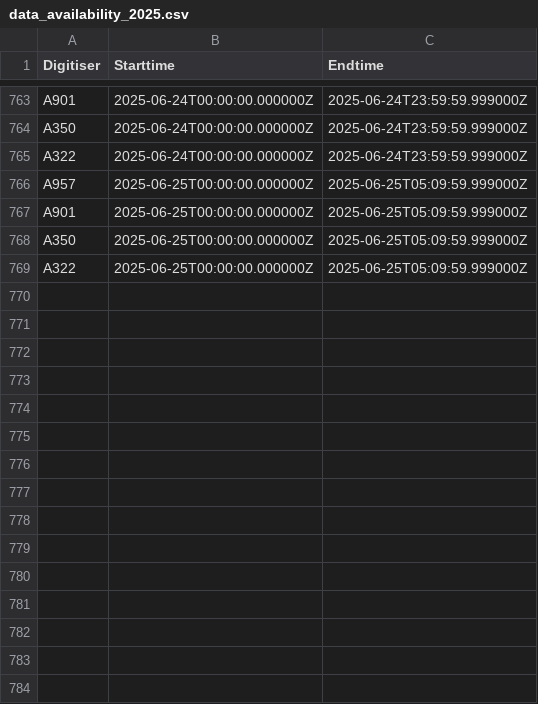
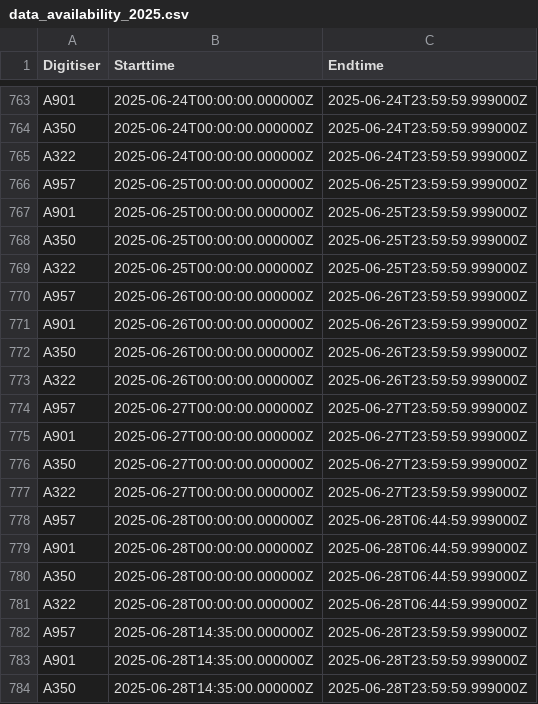
Before and after one commit to nlanget/Aaknes-borehole, a CSV file: data/availability/data_availability_2025.csv, drawn as a sheet; only a part is shown, gaps mark what is left out; the diff covers the shown part only.

Commit message:
Updated data files

```diff
--- a/data/availability/data_availability_2025.csv
+++ b/data/availability/data_availability_2025.csv
@@ -765,5 +765,20 @@ A350	2025-06-24T00:00:00.000000Z	2025-06-24T23:59:59.999000Z
 A322	2025-06-24T00:00:00.000000Z	2025-06-24T23:59:59.999000Z
-A957	2025-06-25T00:00:00.000000Z	2025-06-25T05:09:59.999000Z
-A901	2025-06-25T00:00:00.000000Z	2025-06-25T05:09:59.999000Z
-A350	2025-06-25T00:00:00.000000Z	2025-06-25T05:09:59.999000Z
-A322	2025-06-25T00:00:00.000000Z	2025-06-25T05:09:59.999000Z
+A957	2025-06-25T00:00:00.000000Z	2025-06-25T23:59:59.999000Z
+A901	2025-06-25T00:00:00.000000Z	2025-06-25T23:59:59.999000Z
+A350	2025-06-25T00:00:00.000000Z	2025-06-25T23:59:59.999000Z
+A322	2025-06-25T00:00:00.000000Z	2025-06-25T23:59:59.999000Z
+A957	2025-06-26T00:00:00.000000Z	2025-06-26T23:59:59.999000Z
+A901	2025-06-26T00:00:00.000000Z	2025-06-26T23:59:59.999000Z
+A350	2025-06-26T00:00:00.000000Z	2025-06-26T23:59:59.999000Z
+A322	2025-06-26T00:00:00.000000Z	2025-06-26T23:59:59.999000Z
+A957	2025-06-27T00:00:00.000000Z	2025-06-27T23:59:59.999000Z
+A901	2025-06-27T00:00:00.000000Z	2025-06-27T23:59:59.999000Z
+A350	2025-06-27T00:00:00.000000Z	2025-06-27T23:59:59.999000Z
+A322	2025-06-27T00:00:00.000000Z	2025-06-27T23:59:59.999000Z
+A957	2025-06-28T00:00:00.000000Z	2025-06-28T06:44:59.999000Z
+A901	2025-06-28T00:00:00.000000Z	2025-06-28T06:44:59.999000Z
+A350	2025-06-28T00:00:00.000000Z	2025-06-28T06:44:59.999000Z
+A322	2025-06-28T00:00:00.000000Z	2025-06-28T06:44:59.999000Z
+A957	2025-06-28T14:35:00.000000Z	2025-06-28T23:59:59.999000Z
+A901	2025-06-28T14:35:00.000000Z	2025-06-28T23:59:59.999000Z
+A350	2025-06-28T14:35:00.000000Z	2025-06-28T23:59:59.999000Z
```
Also changed, not shown: 13 added rows elsewhere in this file, 4 other files.
